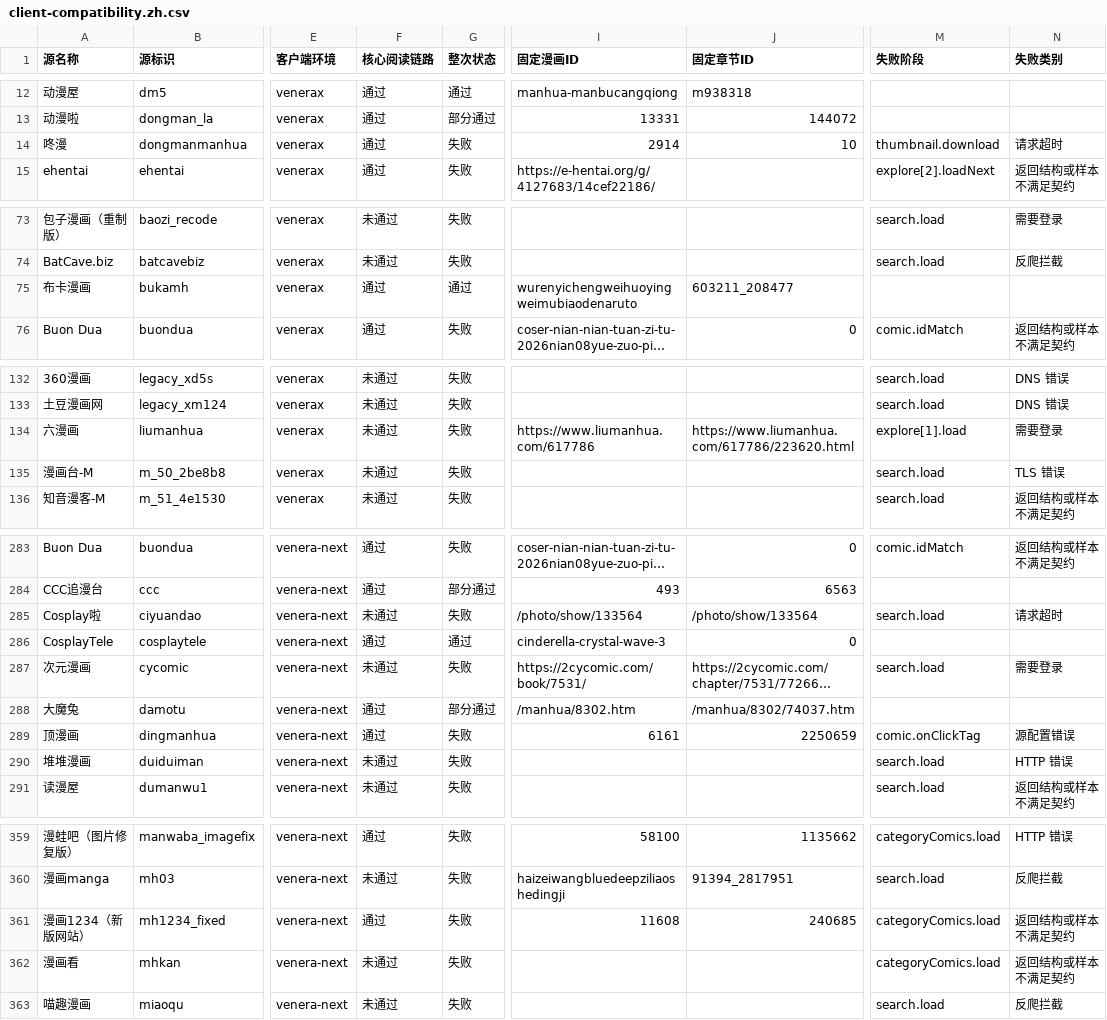
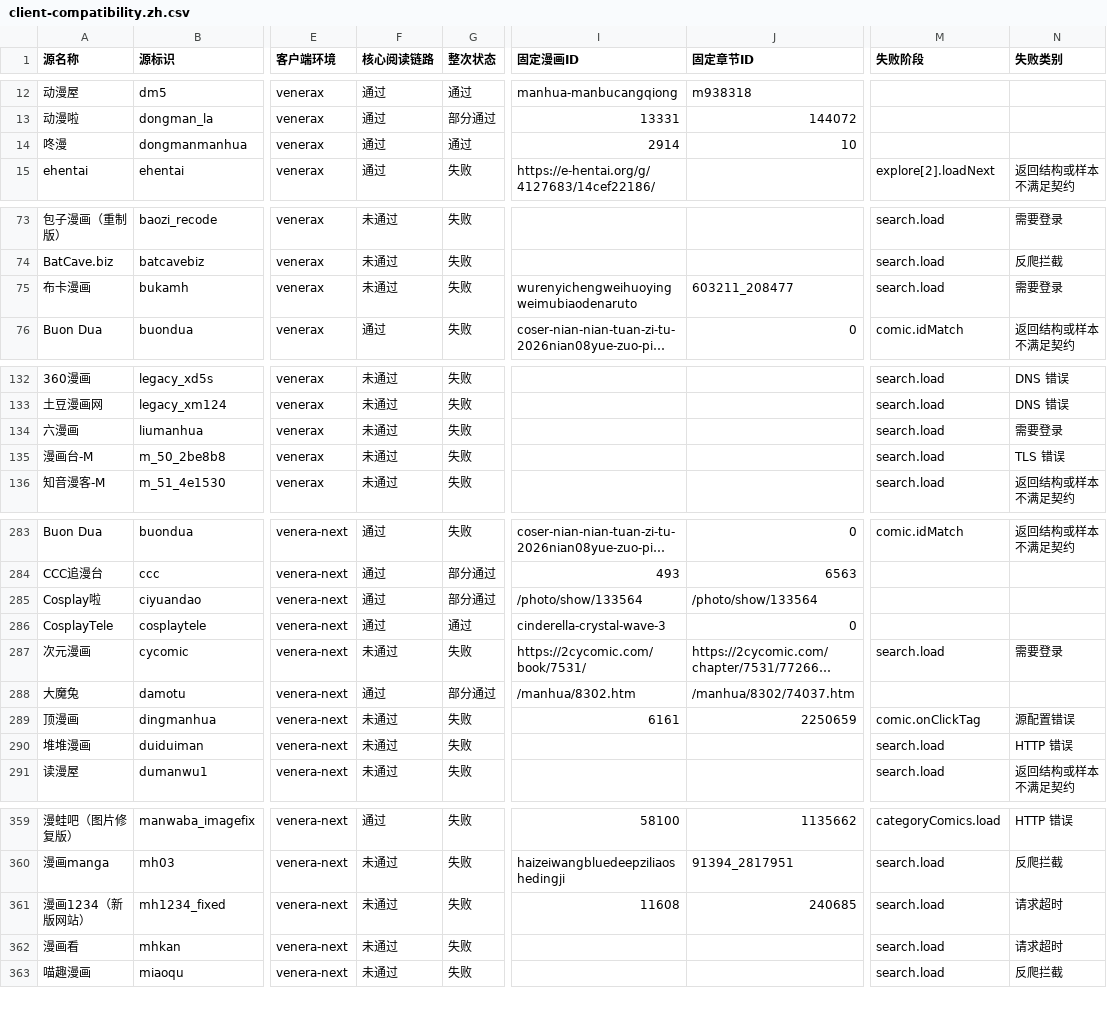
Before and after one commit to laincat/vensrc, a CSV file: data/client-compatibility.zh.csv, drawn as a sheet; only a part is shown, gaps mark what is left out; long unchanged cells end in …; the diff covers the shown part only; the diff names each change by its address in the sheet, - before the commit and + after, or states it on an @@ line.

```diff
--- a/data/client-compatibility.zh.csv
+++ b/data/client-compatibility.zh.csv
-G14 (整次状态): 失败
+G14 (整次状态): 通过
-M14 (失败阶段): thumbnail.download
+M14 (失败阶段): (empty)
-N14 (失败类别): 请求超时
+N14 (失败类别): (empty)
-F75 (核心阅读链路): 通过
+F75 (核心阅读链路): 未通过
-G75 (整次状态): 通过
+G75 (整次状态): 失败
-M75 (失败阶段): (empty)
+M75 (失败阶段): search.load
-N75 (失败类别): (empty)
+N75 (失败类别): 需要登录
-I134 (固定漫画ID): https://www.liumanhua.com/617786
+I134 (固定漫画ID): (empty)
-J134 (固定章节ID): https://www.liumanhua.com/617786/223620.html
+J134 (固定章节ID): (empty)
-M134 (失败阶段): explore[1].load
+M134 (失败阶段): search.load
-F285 (核心阅读链路): 未通过
+F285 (核心阅读链路): 通过
-G285 (整次状态): 失败
+G285 (整次状态): 部分通过
-M285 (失败阶段): search.load
+M285 (失败阶段): (empty)
-N285 (失败类别): 请求超时
+N285 (失败类别): (empty)
-F289 (核心阅读链路): 通过
+F289 (核心阅读链路): 未通过
-F361 (核心阅读链路): 通过
+F361 (核心阅读链路): 未通过
-M361:M362 (失败阶段): categoryComics.load
+M361:M362 (失败阶段): search.load
-N361:N362 (失败类别): 返回结构或样本不满足契约
+N361:N362 (失败类别): 请求超时
```
Also changed, not shown: 20 edited cells elsewhere in this file, data/sources.zh.csv, 13 other files.
